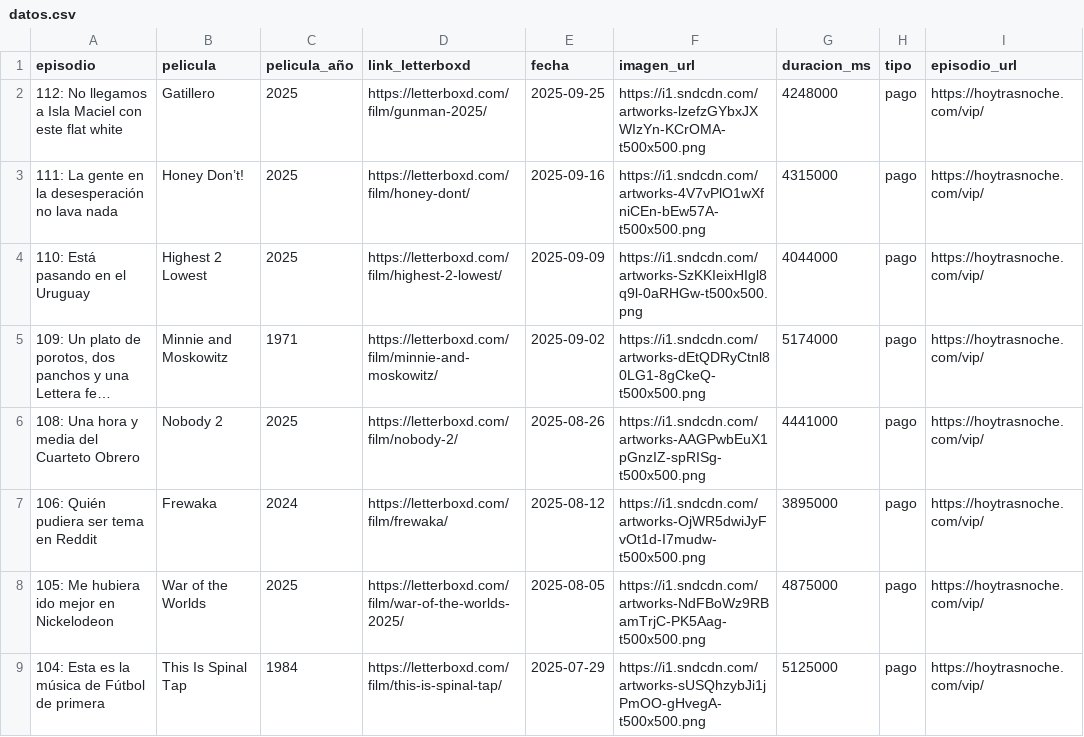
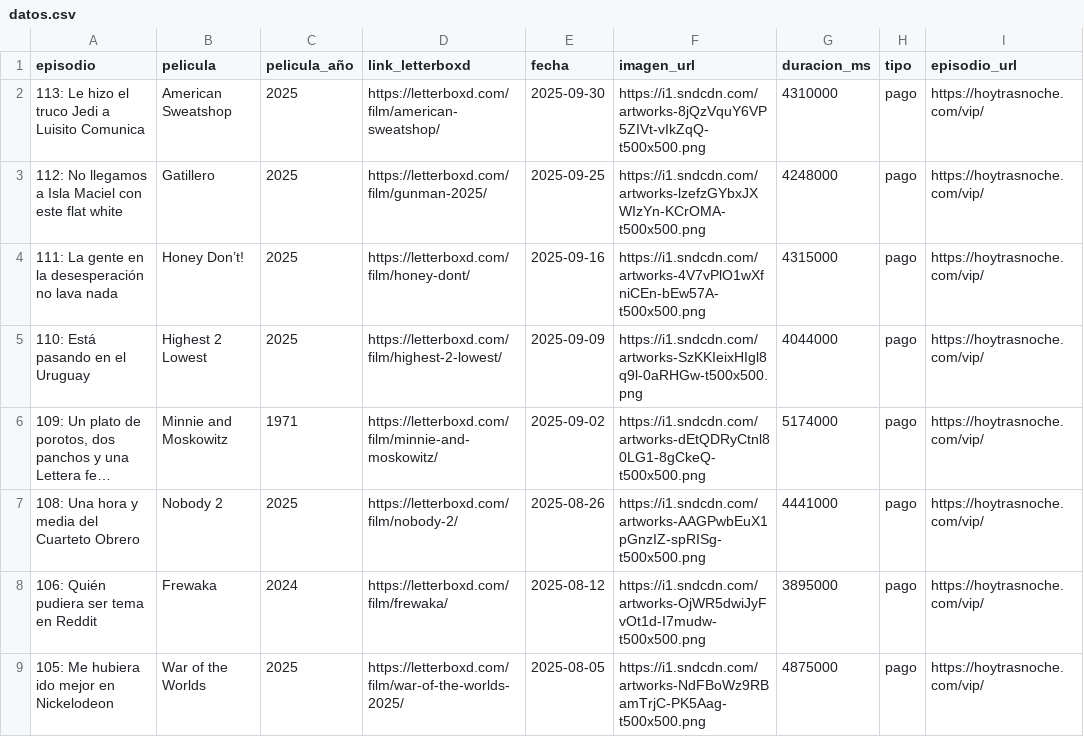
Before and after one commit to vhgauto/ht.buscador, a CSV file: datos/datos.csv, drawn as a sheet; only a part is shown; the shorter side is filled out with more unchanged rows; long unchanged cells end in ….

```diff
--- a/datos/datos.csv
+++ b/datos/datos.csv
@@ -1,2 +1,3 @@
 episodio,pelicula,pelicula_año,link_letterboxd,fecha,imagen_url,duracion_ms,tipo,episodio_url
+113: Le hizo el truco Jedi a Luisito Comunica,American Sweatshop,2025,https://letterboxd.com/film/american-sweatshop/,2025-09-30,https://i1.sndcdn.com/artworks-8jQzVquY6VP5ZIVt-vIkZqQ-t500x500.png,4310000,pago,https://hoytrasnoche.com/vip/
 112: No llegamos a Isla Maciel con este flat white,Gatillero,2025,https://letterboxd.com/film/gunman-2025/,2025-09-25,https://i1.sndcdn.com/artworks-lzefzGYbxJXWIzYn-KCrOMA-t500x500.png,4248000,pago,https://hoytrasnoche.com/vip/
```
Also changed, not shown: 1 other file.
